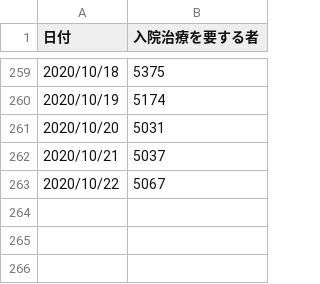
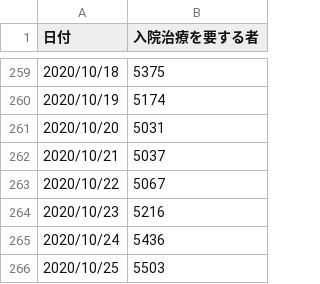
Before and after one commit to k-yamasaki-zakisan/Python-script, a CSV file: Selenium/tmp_download/cases_total.csv, drawn as a sheet; only a part is shown, gaps mark what is left out.

```diff
--- a/Selenium/tmp_download/cases_total.csv
+++ b/Selenium/tmp_download/cases_total.csv
@@ -263 +263,4 @@
 2020/10/22,5067
+2020/10/23,5216
+2020/10/24,5436
+2020/10/25,5503
```
Also changed, not shown: Selenium/tmp_download/death_total.csv, Selenium/tmp_download/employment_subsidy_week.csv, 15 other files.
